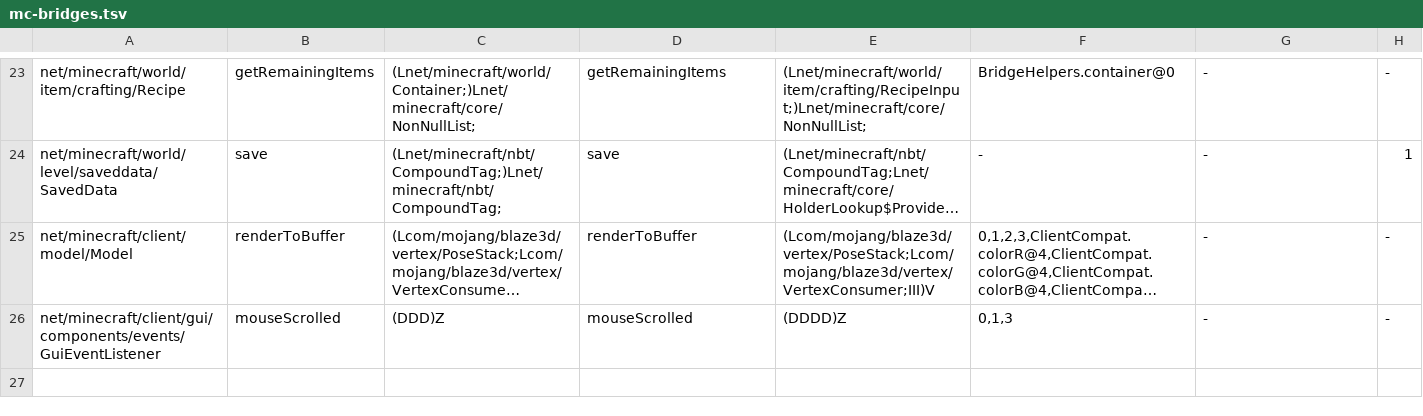
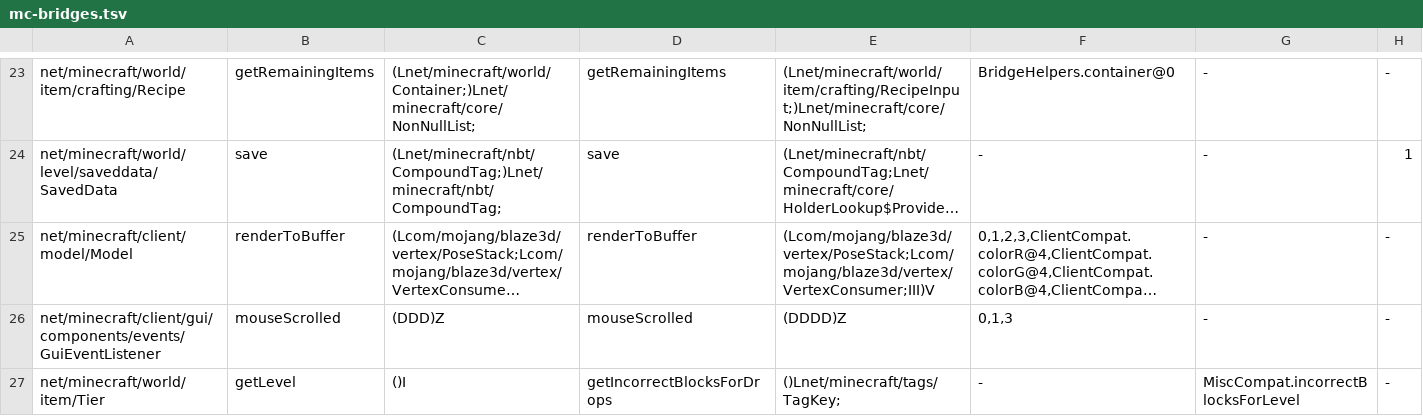
Before and after one commit to kylepitcock/Legacy-Connector, a TSV file: loader/src/main/resources/legacyconnector/forward/1.20.1/mc-bridges.tsv, drawn as a sheet; only a part is shown, gaps mark what is left out; long unchanged cells end in …; the diff names each change by its address in the sheet, - before the commit and + after, or states it on an @@ line.

```diff
--- a/loader/src/main/resources/legacyconnector/forward/1.20.1/mc-bridges.tsv
+++ b/loader/src/main/resources/legacyconnector/forward/1.20.1/mc-bridges.tsv
+row 27: net/minecraft/world/item/Tier | getLevel | ()I | getIncorrectBlocksForDrops | ()Lnet/minecraft/tags/TagKey; | - | MiscCompat.incorrectBlocksForLevel | -
```
Also changed, not shown: loader/src/main/resources/legacyconnector/forward/1.20.1/mc-calls.tsv, loader/src/main/resources/legacyconnector/forward/1.20.1/mc-classes.tsv, 9 other files.
